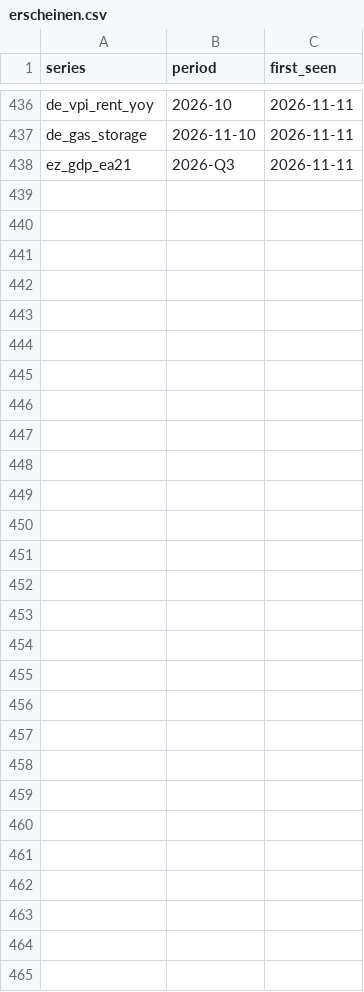
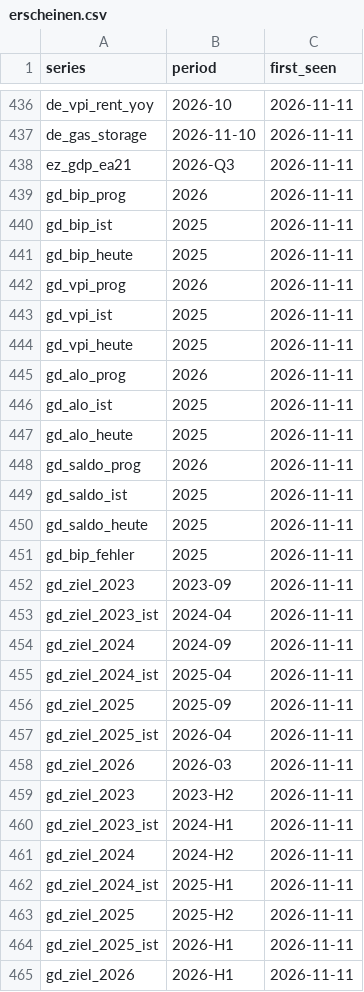
Before and after one commit to wfhungerland/konjunkturmonitor, a CSV file: data/archive/erscheinen.csv, drawn as a sheet; only a part is shown, gaps mark what is left out.

```diff
--- a/data/archive/erscheinen.csv
+++ b/data/archive/erscheinen.csv
@@ -438 +438,28 @@ de_gas_storage,2026-11-10,2026-11-11
 ez_gdp_ea21,2026-Q3,2026-11-11
+gd_bip_prog,2026,2026-11-11
+gd_bip_ist,2025,2026-11-11
+gd_bip_heute,2025,2026-11-11
+gd_vpi_prog,2026,2026-11-11
+gd_vpi_ist,2025,2026-11-11
+gd_vpi_heute,2025,2026-11-11
+gd_alo_prog,2026,2026-11-11
+gd_alo_ist,2025,2026-11-11
+gd_alo_heute,2025,2026-11-11
+gd_saldo_prog,2026,2026-11-11
+gd_saldo_ist,2025,2026-11-11
+gd_saldo_heute,2025,2026-11-11
+gd_bip_fehler,2025,2026-11-11
+gd_ziel_2023,2023-09,2026-11-11
+gd_ziel_2023_ist,2024-04,2026-11-11
+gd_ziel_2024,2024-09,2026-11-11
+gd_ziel_2024_ist,2025-04,2026-11-11
+gd_ziel_2025,2025-09,2026-11-11
+gd_ziel_2025_ist,2026-04,2026-11-11
+gd_ziel_2026,2026-03,2026-11-11
+gd_ziel_2023,2023-H2,2026-11-11
+gd_ziel_2023_ist,2024-H1,2026-11-11
+gd_ziel_2024,2024-H2,2026-11-11
+gd_ziel_2024_ist,2025-H1,2026-11-11
+gd_ziel_2025,2025-H2,2026-11-11
+gd_ziel_2025_ist,2026-H1,2026-11-11
+gd_ziel_2026,2026-H1,2026-11-11
```
Also changed, not shown: 32 other files.
